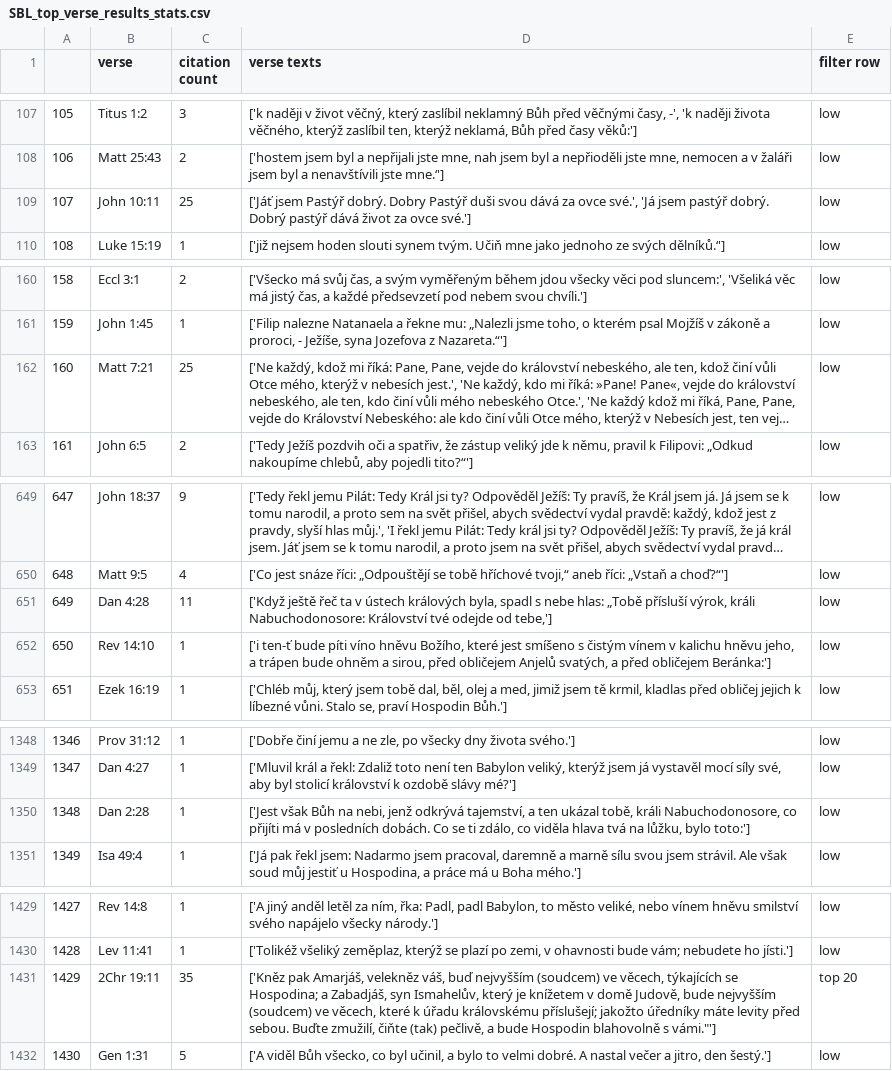
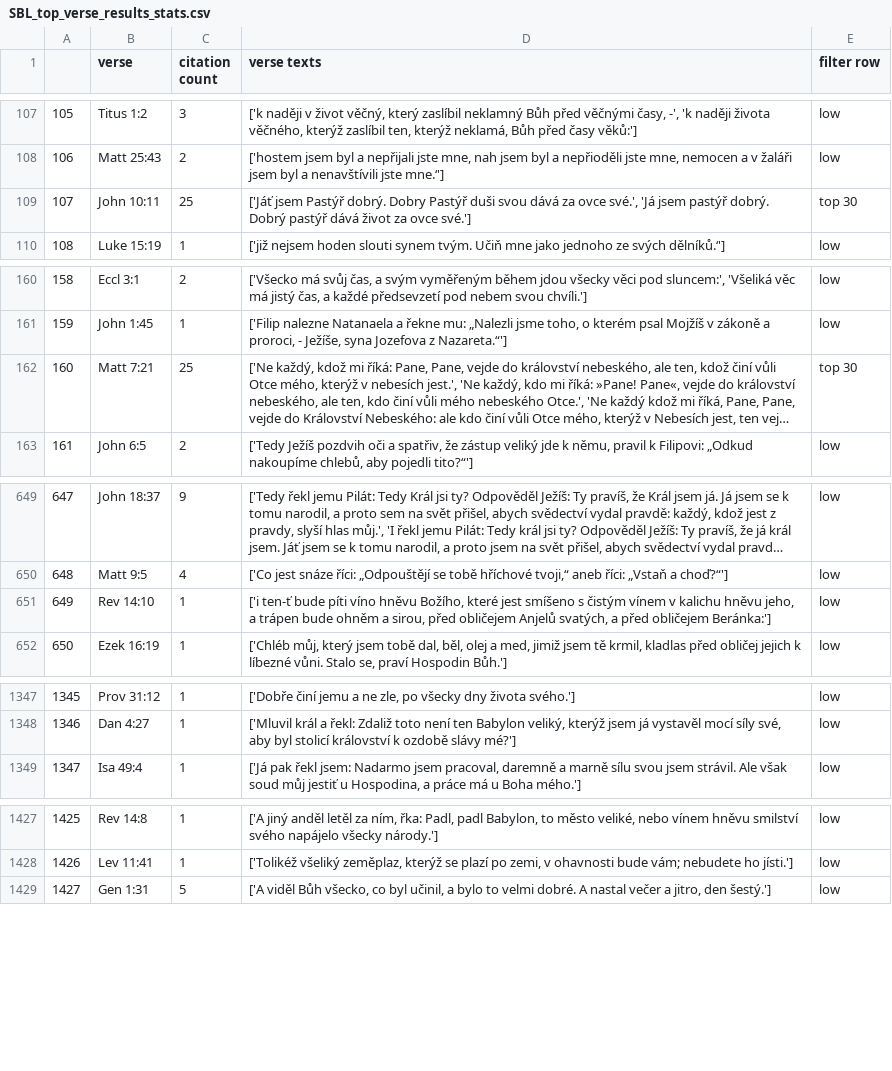
Before and after one commit to DigilabNLCR/BibleCitations, a CSV file: PUBLIC_RESULTS/statistics/SBL_top_verse_results_stats.csv, drawn as a sheet; only a part is shown, gaps mark what is left out; long unchanged cells end in …; removed rows and columns are numbered as before the commit, all else as after; the diff names each change by its address in the sheet, - before the commit and + after, or states it on an @@ line.

```diff
--- a/PUBLIC_RESULTS/statistics/SBL_top_verse_results_stats.csv
+++ b/PUBLIC_RESULTS/statistics/SBL_top_verse_results_stats.csv
-E109 (filter row): low
+E109 (filter row): top 30
-E162 (filter row): low
+E162 (filter row): top 30
-row 651: 649 | Dan 4:28 | 11 | ['Když ještě řeč ta v ústech králových byla, spadl s nebe hlas: „Tobě přísluší výrok, králi Nabuchodonosore: Království tvé odejde od tebe,'] | low
@@ column A renumbered from row 651 down @@
-row 1350: 1348 | Dan 2:28 | 1 | ['Jest však Bůh na nebi, jenž odkrývá tajemství, a ten ukázal tobě, králi Nabuchodonosore, co přijíti má v posledních dobách. Co se ti zdálo, co viděla hlava tvá na lůžku, bylo toto:'] | low
-row 1431: 1429 | 2Chr 19:11 | 35 | ['Kněz pak Amarjáš, velekněz váš, buď nejvyšším (soudcem) ve věcech, týkajících se Hospodina; a Zabadjáš, syn Ismahelův, který je knížetem v domě Judově, bude nejvyšším (soudcem) ve věcech, které k úřadu královskému příslušejí; jakožto úředníky máte levity před sebou. Buďte zmužilí, čiňte (tak) pečlivě, a bude Hospodin blahovolně s vámi."'] | top 20
```
Also changed, not shown: PUBLIC_RESULTS/statistics/SBL_map_of_significance_points.csv, PUBLIC_RESULTS/statistics/SBL_map_of_significance_treshold_1_points.csv, 23 other files.
